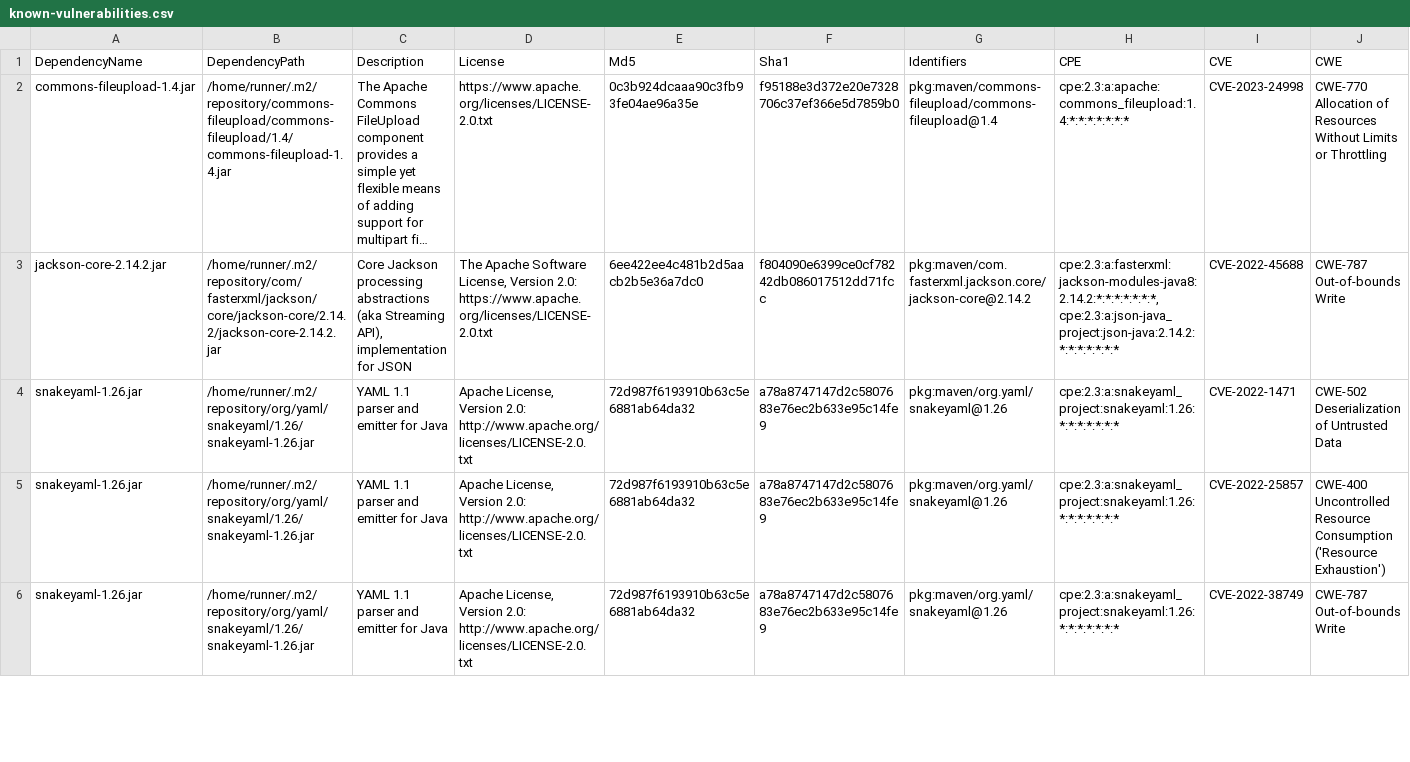
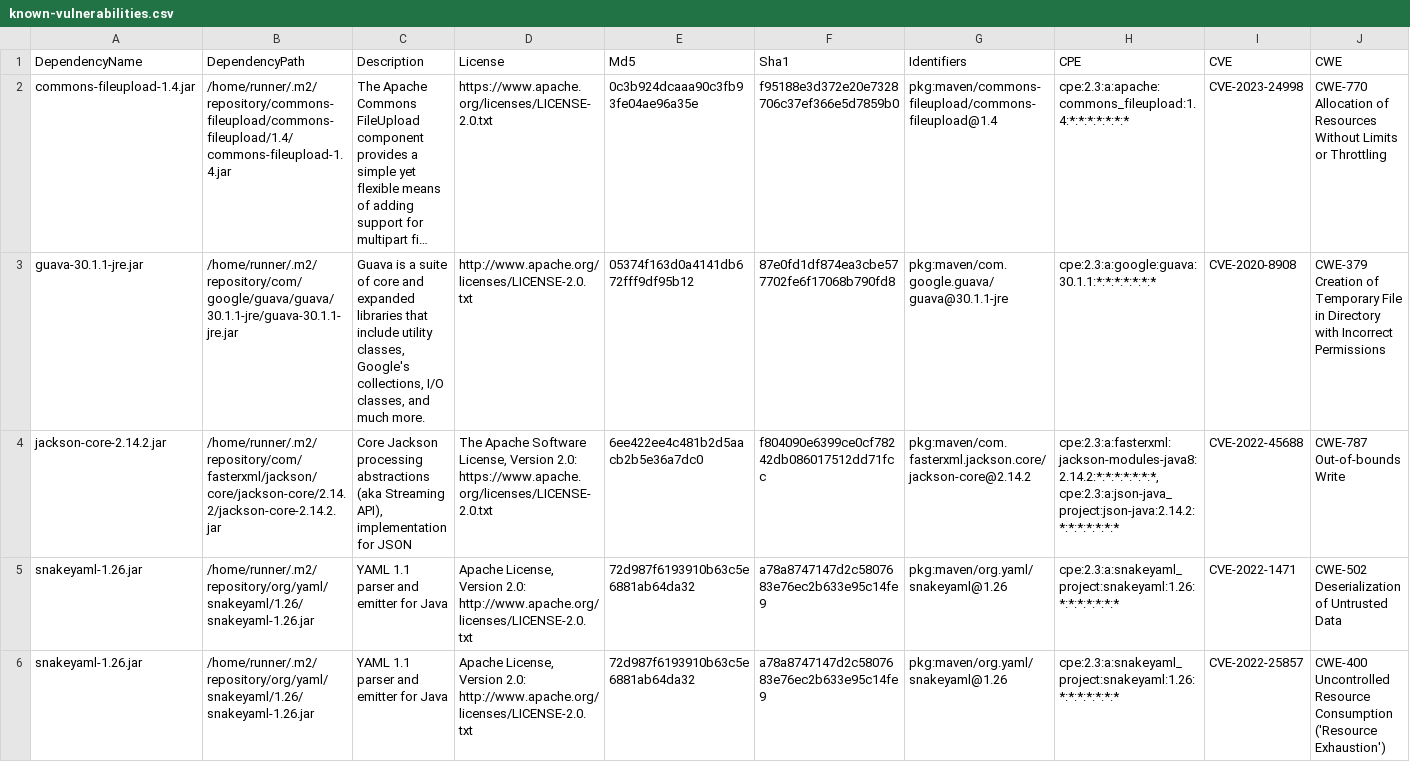
Before and after one commit to piotr-yuxuan/welcome-base-api, a CSV file: doc/known-vulnerabilities.csv, drawn as a sheet; only a part is shown; the shorter side is filled out with more unchanged rows; long unchanged cells end in …; rows hold the shown columns only; the diff names each change by its address in the sheet, - before the commit and + after, or states it on an @@ line.

Commit message:
Update known vulnerabilities

```diff
--- a/doc/known-vulnerabilities.csv
+++ b/doc/known-vulnerabilities.csv
+row 3: guava-30.1.1-jre.jar | /home/runner/.m2/repository/com/google/guava/guava/30.1.1-jre/guava-30.1.1-jre.jar | Guava is a suite of core and expanded libraries that include utility classes, Google's collections, I/O classes, and much more. | http://www.apache.org/licenses/LICENSE-2.0.txt | 05374f163d0a4141db672fff9df95b12 | 87e0fd1df874ea3cbe577702fe6f17068b790fd8 | pkg:maven/com.google.guava/guava@30.1.1-jre | cpe:2.3:a:google:guava:30.1.1:*:*:*:*:*:*:* | CVE-2020-8908 | CWE-379 Creation of Temporary File in Directory with Incorrect Permissions
```
